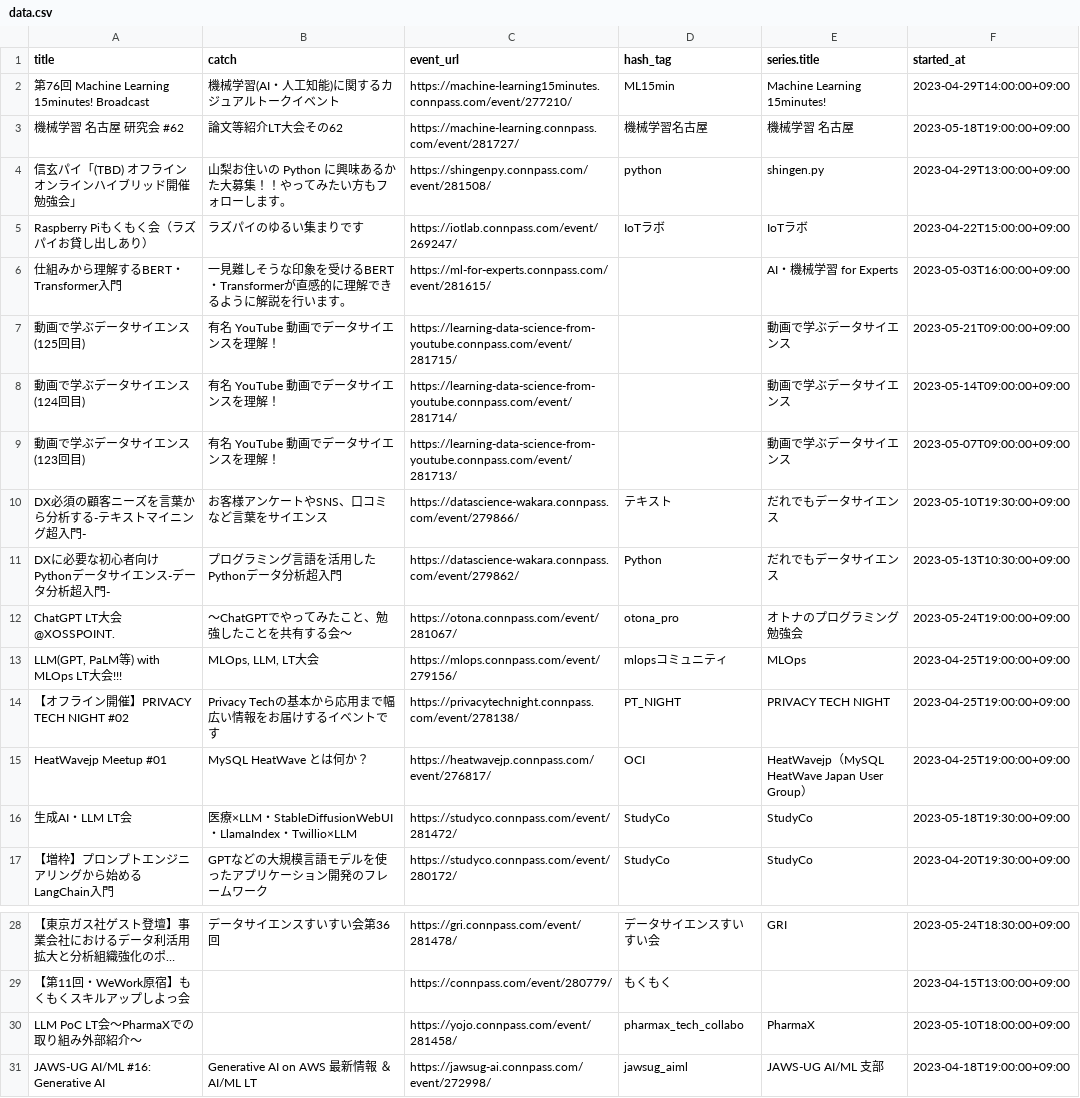
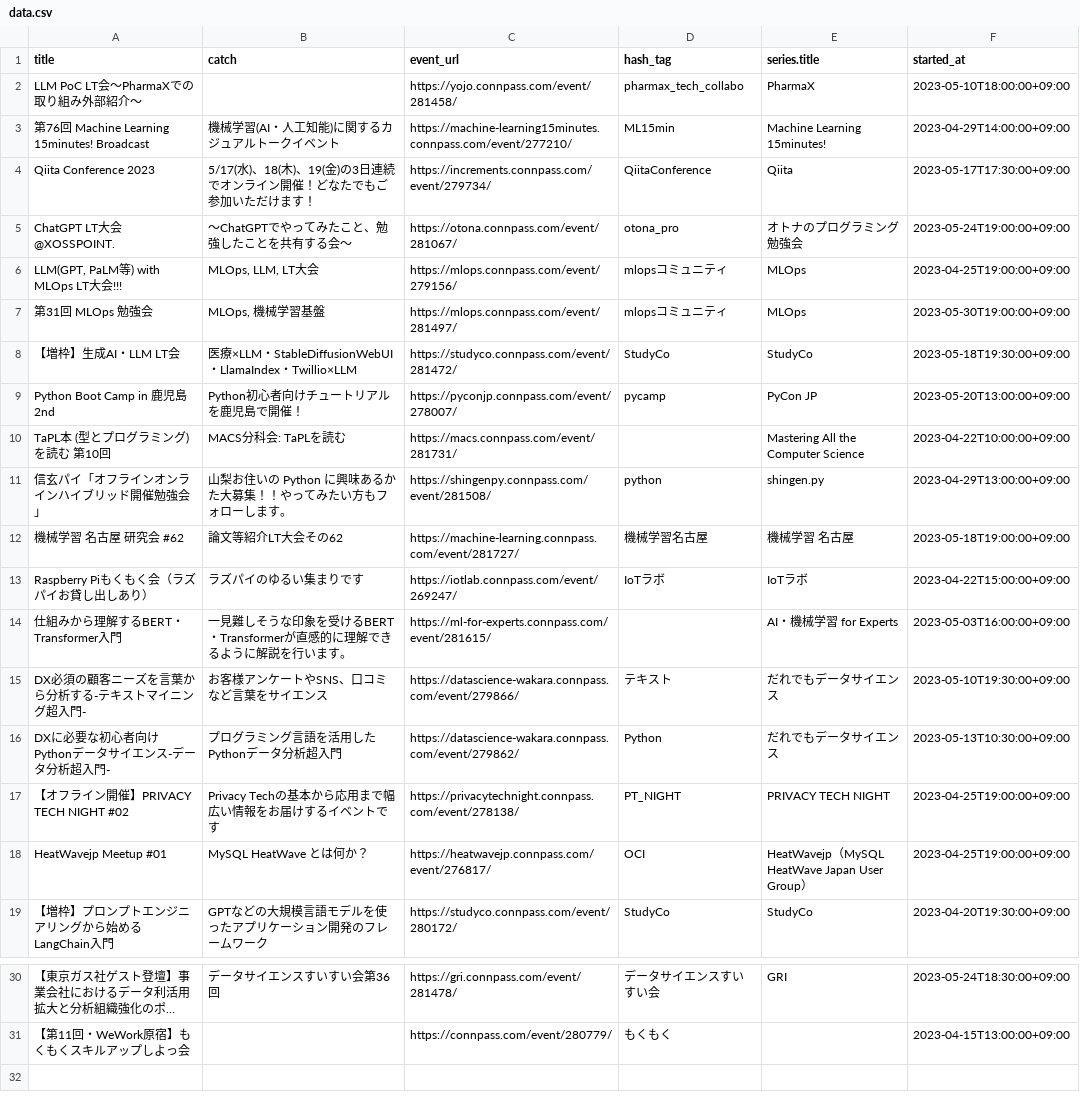
Before and after one commit to kengo78/connpass-events, a CSV file: data.csv, drawn as a sheet; only a part is shown, gaps mark what is left out; long unchanged cells end in …; removed rows and columns are numbered as before the commit, all else as after; the diff names each change by its address in the sheet, - before the commit and + after, or states it on an @@ line.

Commit message:
Add scraped data from connpass

```diff
--- a/data.csv
+++ b/data.csv
@@ row 30 moved to row 2: LLM PoC LT会～PharmaXでの取り組み外部紹介～ @@
+row 4: Qiita Conference 2023 | 5/17(水)、18(木)、19(金)の3日連続でオンライン開催！どなたでもご参加いただけます！ | https://increments.connpass.com/event/279734/ | QiitaConference | Qiita | 2023-05-17T17:30:00+09:00
@@ row 12 moved to row 5: ChatGPT LT大会@XOSSPOINT. @@
@@ row 13 moved to row 6: LLM(GPT, PaLM等) with MLOps LT大会!!! @@
+row 7: 第31回 MLOps 勉強会 | MLOps, 機械学習基盤 | https://mlops.connpass.com/event/281497/ | mlopsコミュニティ | MLOps | 2023-05-30T19:00:00+09:00
+row 8: 【増枠】生成AI・LLM LT会 | 医療×LLM・StableDiffusionWebUI・LlamaIndex・Twillio×LLM | https://studyco.connpass.com/event/281472/ | StudyCo | StudyCo | 2023-05-18T19:30:00+09:00
+row 9: Python Boot Camp in 鹿児島2nd | Python初心者向けチュートリアルを鹿児島で開催！ | https://pyconjp.connpass.com/event/278007/ | pycamp | PyCon JP | 2023-05-20T13:00:00+09:00
+row 10: TaPL本 (型とプログラミング)を読む 第10回 | MACS分科会: TaPLを読む | https://macs.connpass.com/event/281731/ |  | Mastering All the Computer Science | 2023-04-22T10:00:00+09:00
+row 11: 信玄パイ「オフラインオンラインハイブリッド開催勉強会」 | 山梨お住いの Python に興味あるかた大募集！！やってみたい方もフォローします。 | https://shingenpy.connpass.com/event/281508/ | python | shingen.py | 2023-04-29T13:00:00+09:00
-row 4: 信玄パイ「(TBD) オフラインオンラインハイブリッド開催勉強会」 | 山梨お住いの Python に興味あるかた大募集！！やってみたい方もフォローします。 | https://shingenpy.connpass.com/event/281508/ | python | shingen.py | 2023-04-29T13:00:00+09:00
-row 7: 動画で学ぶデータサイエンス(125回目) | 有名 YouTube 動画でデータサイエンスを理解！ | https://learning-data-science-from-youtube.connpass.com/event/281715/ |  | 動画で学ぶデータサイエンス | 2023-05-21T09:00:00+09:00
-row 8: 動画で学ぶデータサイエンス(124回目) | 有名 YouTube 動画でデータサイエンスを理解！ | https://learning-data-science-from-youtube.connpass.com/event/281714/ |  | 動画で学ぶデータサイエンス | 2023-05-14T09:00:00+09:00
-row 9: 動画で学ぶデータサイエンス(123回目) | 有名 YouTube 動画でデータサイエンスを理解！ | https://learning-data-science-from-youtube.connpass.com/event/281713/ |  | 動画で学ぶデータサイエンス | 2023-05-07T09:00:00+09:00
-row 16: 生成AI・LLM LT会 | 医療×LLM・StableDiffusionWebUI・LlamaIndex・Twillio×LLM | https://studyco.connpass.com/event/281472/ | StudyCo | StudyCo | 2023-05-18T19:30:00+09:00
-row 31: JAWS-UG AI/ML #16: Generative AI | Generative AI on AWS 最新情報 ＆ AI/ML LT | https://jawsug-ai.connpass.com/event/272998/ | jawsug_aiml | JAWS-UG AI/ML 支部 | 2023-04-18T19:00:00+09:00
```
